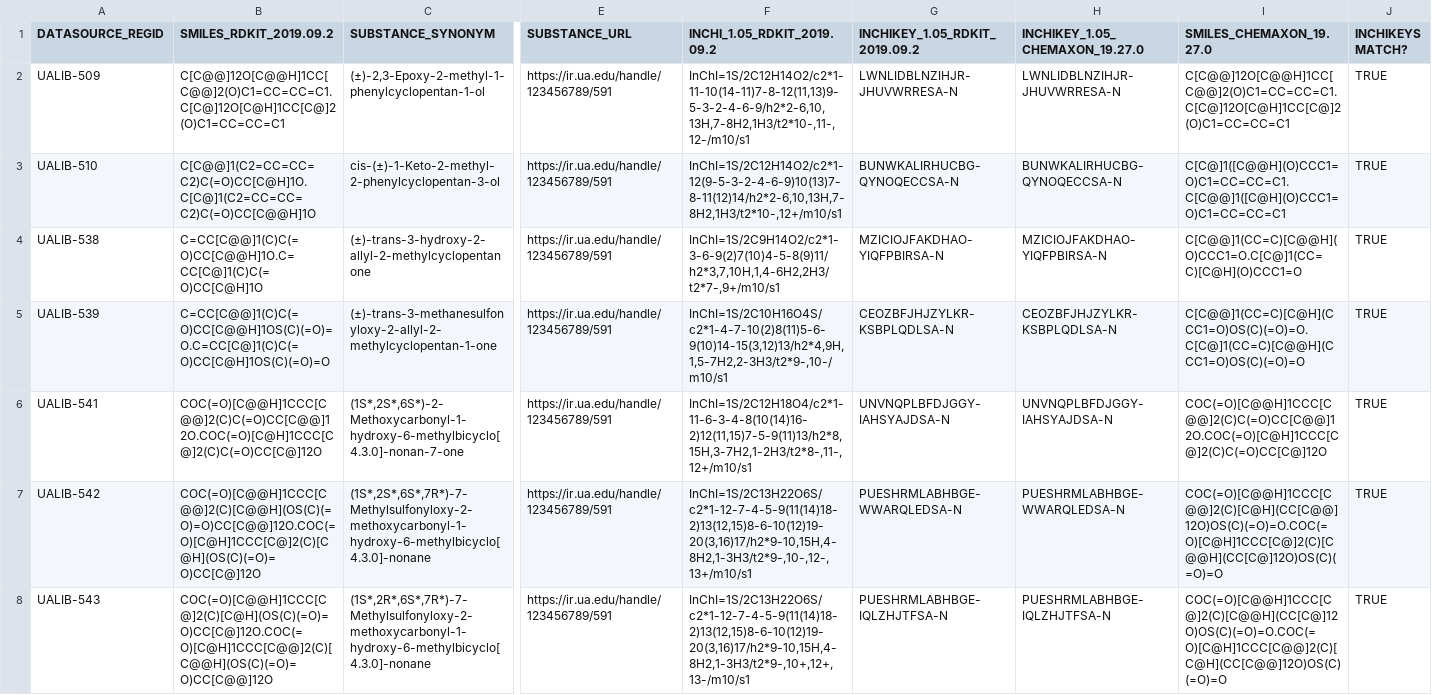
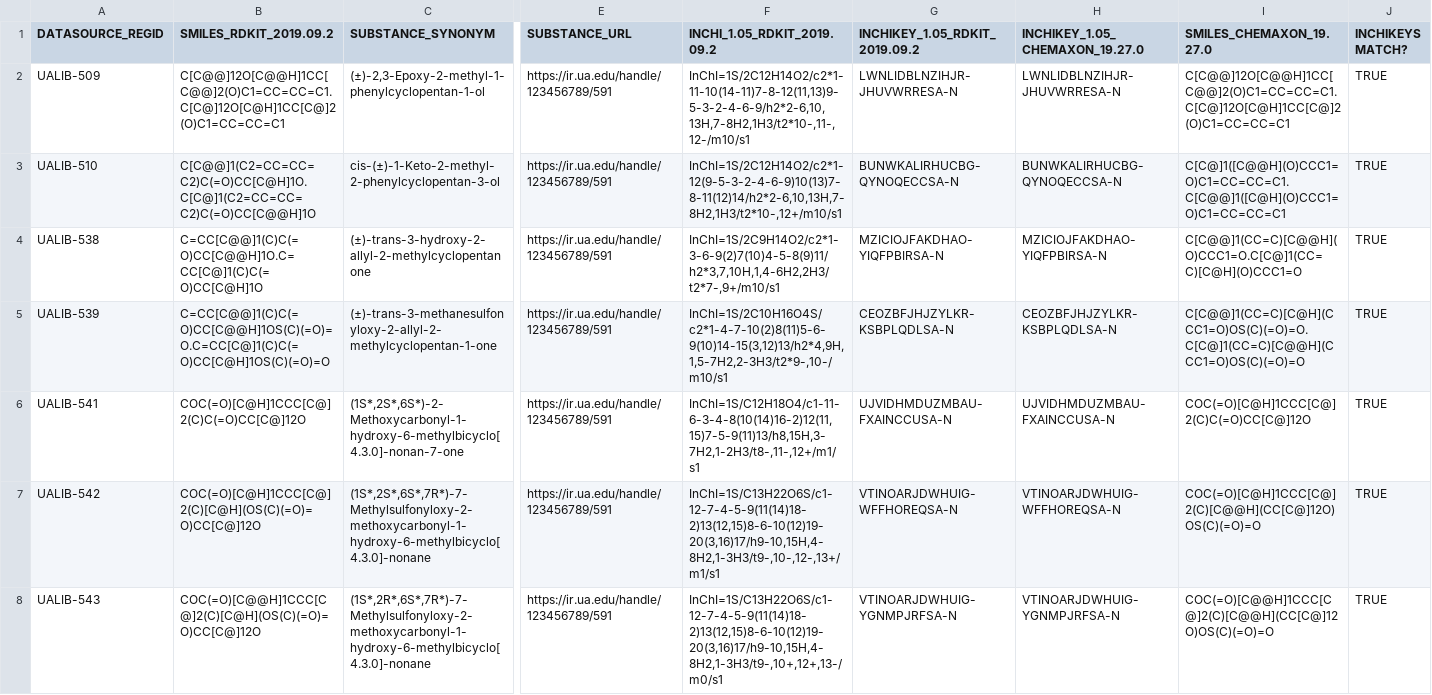
Before and after one commit to UA-Libraries-Research-Data-Services/UALIB_ChemStructures, a CSV file: StructureData/rdkit_processed_csv/r_csv_intermediate/2009_Carr_JM_UA.3220539_substances_corrections_rdkit2019092.csv, drawn as a sheet; only a part is shown, gaps mark what is left out; the diff covers the shown part only; the diff names each change by its address in the sheet, - before the commit and + after, or states it on an @@ line.

Commit message:
Added 2009 Carr JM corrections

```diff
--- a/StructureData/rdkit_processed_csv/r_csv_intermediate/2009_Carr_JM_UA.3220539_substances_corrections_rdkit2019092.csv
+++ b/StructureData/rdkit_processed_csv/r_csv_intermediate/2009_Carr_JM_UA.3220539_substances_corrections_rdkit2019092.csv
-B6 (SMILES_RDKIT_2019.09.2): COC(=O)[C@@H]1CCC[C@@]2(C)C(=O)CC[C@@]12O.COC(=O)[C@H]1CCC[C@]2(C)C(=O)CC[C@]12O
+B6 (SMILES_RDKIT_2019.09.2): COC(=O)[C@H]1CCC[C@]2(C)C(=O)CC[C@]12O
-F6 (INCHI_1.05_RDKIT_2019.09.2): InChI=1S/2C12H18O4/c2*1-11-6-3-4-8(10(14)16-2)12(11,15)7-5-9(11)13/h2*8,15H,3-7H2,1-2H3/t2*8-,11-,12+/m10/s1
+F6 (INCHI_1.05_RDKIT_2019.09.2): InChI=1S/C12H18O4/c1-11-6-3-4-8(10(14)16-2)12(11,15)7-5-9(11)13/h8,15H,3-7H2,1-2H3/t8-,11-,12+/m1/s1
-G6 (INCHIKEY_1.05_RDKIT_2019.09.2): UNVNQPLBFDJGGY-IAHSYAJDSA-N
+G6 (INCHIKEY_1.05_RDKIT_2019.09.2): UJVIDHMDUZMBAU-FXAINCCUSA-N
-H6 (INCHIKEY_1.05_CHEMAXON_19.27.0): UNVNQPLBFDJGGY-IAHSYAJDSA-N
+H6 (INCHIKEY_1.05_CHEMAXON_19.27.0): UJVIDHMDUZMBAU-FXAINCCUSA-N
-I6 (SMILES_CHEMAXON_19.27.0): COC(=O)[C@@H]1CCC[C@@]2(C)C(=O)CC[C@@]12O.COC(=O)[C@H]1CCC[C@]2(C)C(=O)CC[C@]12O
+I6 (SMILES_CHEMAXON_19.27.0): COC(=O)[C@H]1CCC[C@]2(C)C(=O)CC[C@]12O
-B7 (SMILES_RDKIT_2019.09.2): COC(=O)[C@@H]1CCC[C@@]2(C)[C@@H](OS(C)(=O)=O)CC[C@@]12O.COC(=O)[C@H]1CCC[C@]2(C)[C@H](OS(C)(=O)=O)CC[C@]12O
+B7 (SMILES_RDKIT_2019.09.2): COC(=O)[C@H]1CCC[C@]2(C)[C@H](OS(C)(=O)=O)CC[C@]12O
-F7 (INCHI_1.05_RDKIT_2019.09.2): InChI=1S/2C13H22O6S/c2*1-12-7-4-5-9(11(14)18-2)13(12,15)8-6-10(12)19-20(3,16)17/h2*9-10,15H,4-8H2,1-3H3/t2*9-,10-,12-,13+/m10/s1
+F7 (INCHI_1.05_RDKIT_2019.09.2): InChI=1S/C13H22O6S/c1-12-7-4-5-9(11(14)18-2)13(12,15)8-6-10(12)19-20(3,16)17/h9-10,15H,4-8H2,1-3H3/t9-,10-,12-,13+/m1/s1
-G7 (INCHIKEY_1.05_RDKIT_2019.09.2): PUESHRMLABHBGE-WWARQLEDSA-N
+G7 (INCHIKEY_1.05_RDKIT_2019.09.2): VTINOARJDWHUIG-WFFHOREQSA-N
-H7 (INCHIKEY_1.05_CHEMAXON_19.27.0): PUESHRMLABHBGE-WWARQLEDSA-N
+H7 (INCHIKEY_1.05_CHEMAXON_19.27.0): VTINOARJDWHUIG-WFFHOREQSA-N
-I7 (SMILES_CHEMAXON_19.27.0): COC(=O)[C@@H]1CCC[C@@]2(C)[C@H](CC[C@@]12O)OS(C)(=O)=O.COC(=O)[C@H]1CCC[C@]2(C)[C@@H](CC[C@]12O)OS(C)(=O)=O
+I7 (SMILES_CHEMAXON_19.27.0): COC(=O)[C@H]1CCC[C@]2(C)[C@@H](CC[C@]12O)OS(C)(=O)=O
-B8 (SMILES_RDKIT_2019.09.2): COC(=O)[C@@H]1CCC[C@]2(C)[C@H](OS(C)(=O)=O)CC[C@]12O.COC(=O)[C@H]1CCC[C@@]2(C)[C@@H](OS(C)(=O)=O)CC[C@@]12O
+B8 (SMILES_RDKIT_2019.09.2): COC(=O)[C@@H]1CCC[C@]2(C)[C@H](OS(C)(=O)=O)CC[C@]12O
-F8 (INCHI_1.05_RDKIT_2019.09.2): InChI=1S/2C13H22O6S/c2*1-12-7-4-5-9(11(14)18-2)13(12,15)8-6-10(12)19-20(3,16)17/h2*9-10,15H,4-8H2,1-3H3/t2*9-,10+,12+,13-/m10/s1
+F8 (INCHI_1.05_RDKIT_2019.09.2): InChI=1S/C13H22O6S/c1-12-7-4-5-9(11(14)18-2)13(12,15)8-6-10(12)19-20(3,16)17/h9-10,15H,4-8H2,1-3H3/t9-,10+,12+,13-/m0/s1
-G8 (INCHIKEY_1.05_RDKIT_2019.09.2): PUESHRMLABHBGE-IQLZHJTFSA-N
+G8 (INCHIKEY_1.05_RDKIT_2019.09.2): VTINOARJDWHUIG-YGNMPJRFSA-N
-H8 (INCHIKEY_1.05_CHEMAXON_19.27.0): PUESHRMLABHBGE-IQLZHJTFSA-N
+H8 (INCHIKEY_1.05_CHEMAXON_19.27.0): VTINOARJDWHUIG-YGNMPJRFSA-N
-I8 (SMILES_CHEMAXON_19.27.0): COC(=O)[C@@H]1CCC[C@]2(C)[C@@H](CC[C@]12O)OS(C)(=O)=O.COC(=O)[C@H]1CCC[C@@]2(C)[C@H](CC[C@@]12O)OS(C)(=O)=O
+I8 (SMILES_CHEMAXON_19.27.0): COC(=O)[C@@H]1CCC[C@]2(C)[C@@H](CC[C@]12O)OS(C)(=O)=O
```
Also changed, not shown: 10 edited cells elsewhere in this file, 1 other file.
